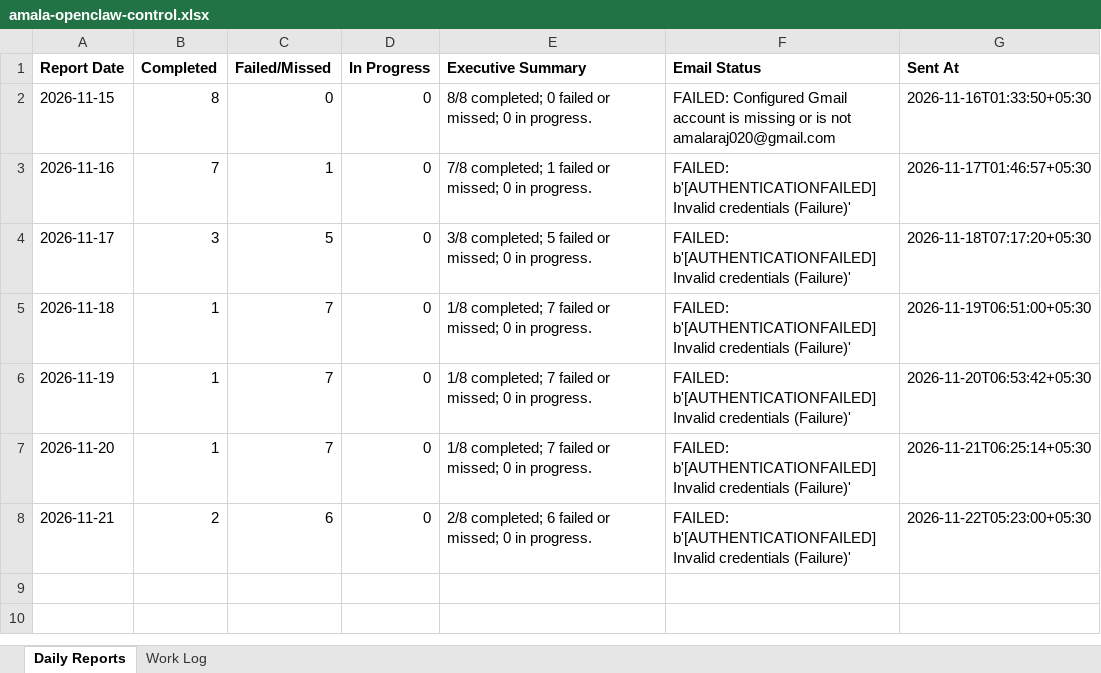
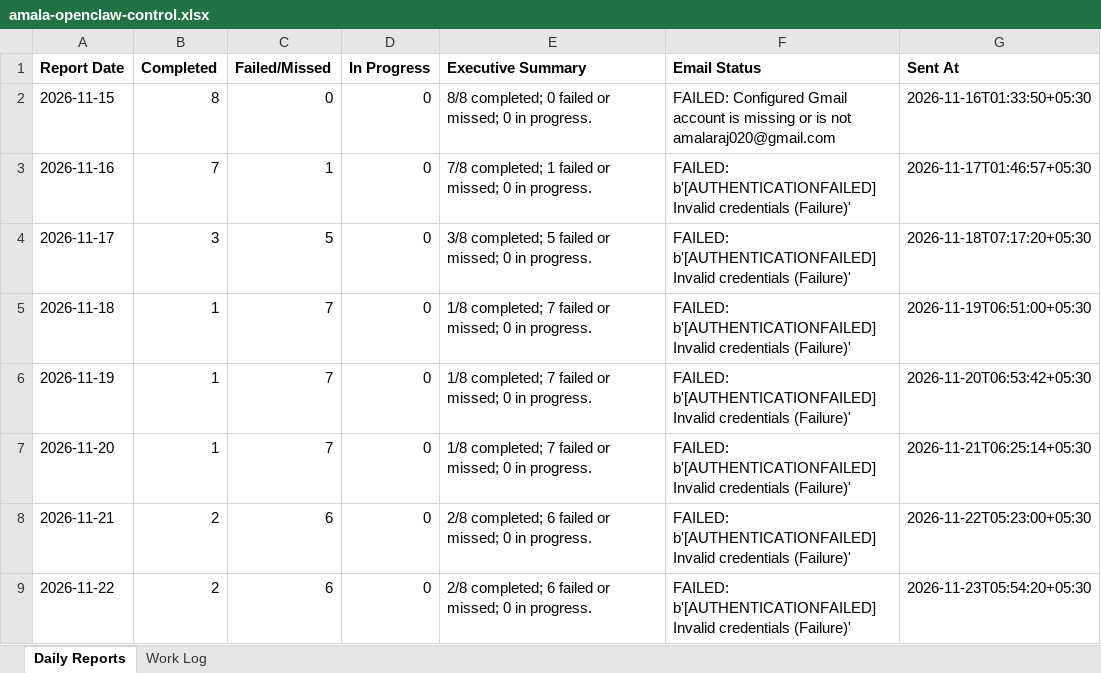
Before and after one commit to amalraj020-a11y/9am-office-work, an Excel workbook: management/amala-openclaw-control.xlsx, sheet Daily Reports, drawn as a sheet; values as stored, in another font and other column widths than the file's, no borders; the diff names each change by its address in the sheet, - before the commit and + after, or states it on an @@ line.

Commit message:
Record nightly OpenClaw control report

```diff
--- a/management/amala-openclaw-control.xlsx (sheet Daily Reports)
+++ b/management/amala-openclaw-control.xlsx (sheet Daily Reports)
+row 9: 2026-11-22 | 2 | 6 | 0 | 2/8 completed; 6 failed or missed; 0 in progress. | FAILED: b'[AUTHENTICATIONFAILED] Invalid credentials (Failure)' | 2026-11-23T05:54:20+05:30
```
Also changed, not shown: sheet Work Log, 1 other file.
